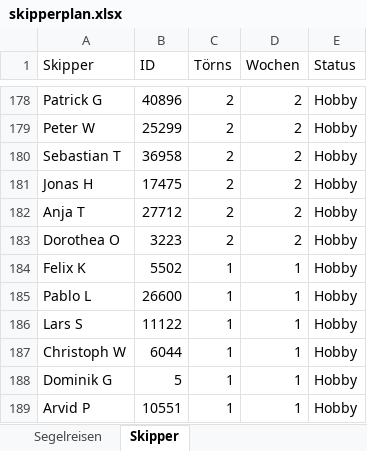
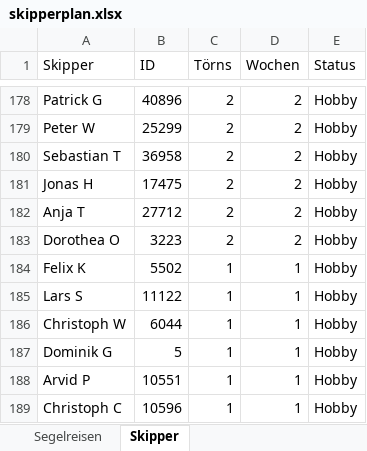
Before and after one commit to WolkeYachting/Skipperplan, an Excel workbook: skipperplan.xlsx, sheet Skipper, drawn as a sheet; only a part is shown, gaps mark what is left out; the shorter side is filled out with more unchanged rows; values as stored, in another font and other column widths than the file's, no cell formats; the diff names each change by its address in the sheet, - before the commit and + after, or states it on an @@ line.

Commit message:
Skipperplan aktualisiert: 11.04.2026 15:41 UTC

```diff
--- a/skipperplan.xlsx (sheet Skipper)
+++ b/skipperplan.xlsx (sheet Skipper)
-row 185: Pablo L | 26600 | 1 | 1 | Hobby
```
Also changed, not shown: sheet Segelreisen, cell formats.
